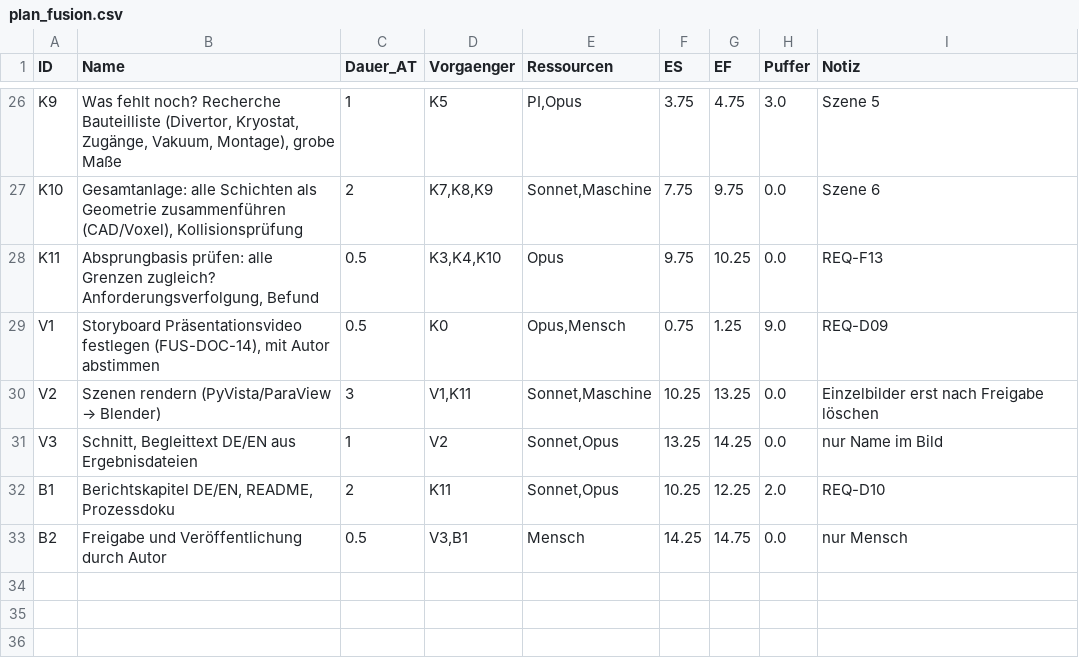
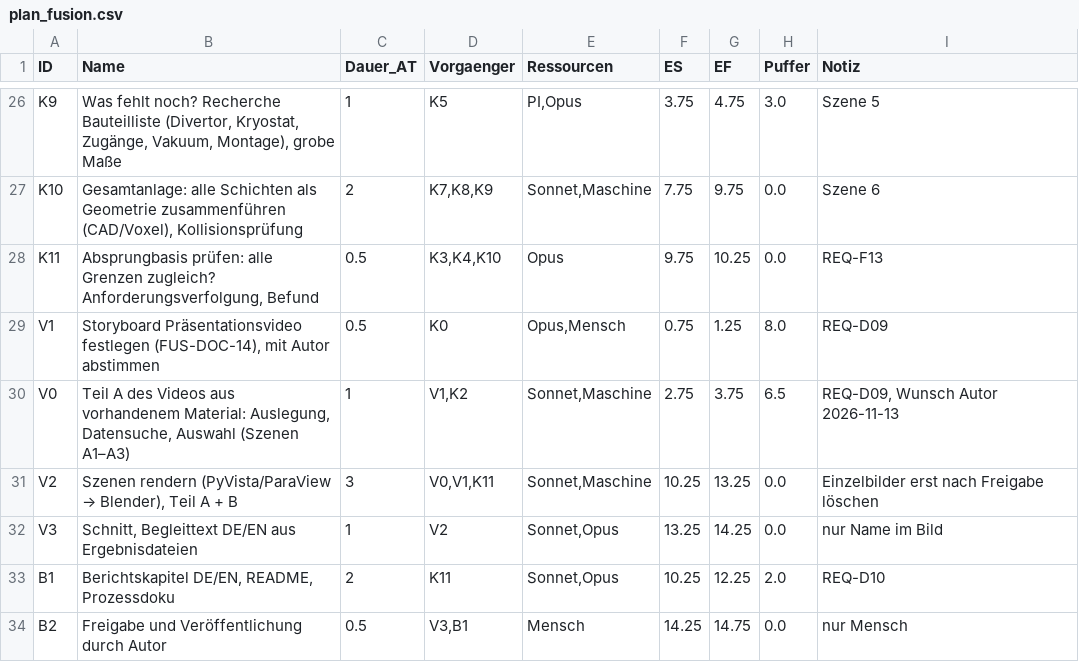
Before and after one commit to ThomasSchmiegelt/stellarator-design, a CSV file: pm/plan/plan_fusion.csv, drawn as a sheet; only a part is shown, gaps mark what is left out.

```diff
--- a/pm/plan/plan_fusion.csv
+++ b/pm/plan/plan_fusion.csv
@@ -28,4 +28,5 @@ K10;Gesamtanlage: alle Schichten als Geometrie zusammenführen (CAD/Voxel), Koll
 K11;Absprungbasis prüfen: alle Grenzen zugleich? Anforderungsverfolgung, Befund;0.5;K3,K4,K10;Opus;9.75;10.25;0.0;REQ-F13
-V1;Storyboard Präsentationsvideo festlegen (FUS-DOC-14), mit Autor abstimmen;0.5;K0;Opus,Mensch;0.75;1.25;9.0;REQ-D09
-V2;Szenen rendern (PyVista/ParaView → Blender);3;V1,K11;Sonnet,Maschine;10.25;13.25;0.0;Einzelbilder erst nach Freigabe löschen
+V1;Storyboard Präsentationsvideo festlegen (FUS-DOC-14), mit Autor abstimmen;0.5;K0;Opus,Mensch;0.75;1.25;8.0;REQ-D09
+V0;Teil A des Videos aus vorhandenem Material: Auslegung, Datensuche, Auswahl (Szenen A1–A3);1;V1,K2;Sonnet,Maschine;2.75;3.75;6.5;REQ-D09, Wunsch Autor 2026-11-13
+V2;Szenen rendern (PyVista/ParaView → Blender), Teil A + B;3;V0,V1,K11;Sonnet,Maschine;10.25;13.25;0.0;Einzelbilder erst nach Freigabe löschen
 V3;Schnitt, Begleittext DE/EN aus Ergebnisdateien;1;V2;Sonnet,Opus;13.25;14.25;0.0;nur Name im Bild
```
Also changed, not shown: 44 other files.
